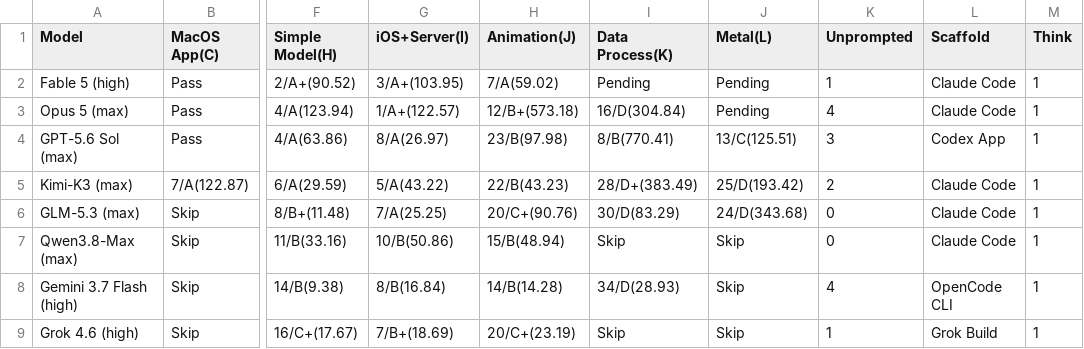
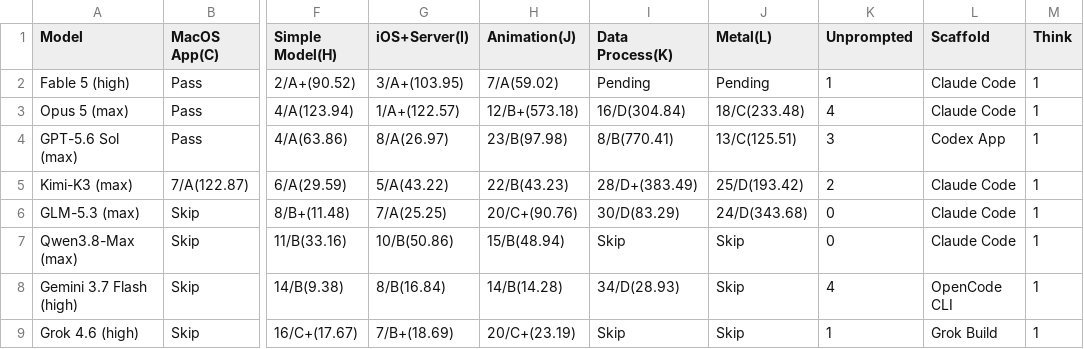
Before and after one commit to llm2014/llm_benchmark, a CSV file: docs/data/code_v3/2026-08.csv, drawn as a sheet; only a part is shown, gaps mark what is left out; the diff names each change by its address in the sheet, - before the commit and + after, or states it on an @@ line.

```diff
--- a/docs/data/code_v3/2026-08.csv
+++ b/docs/data/code_v3/2026-08.csv
-J3 (Metal(L)): Pending
+J3 (Metal(L)): 18/C(233.48)
```
Also changed, not shown: 1 other file.
